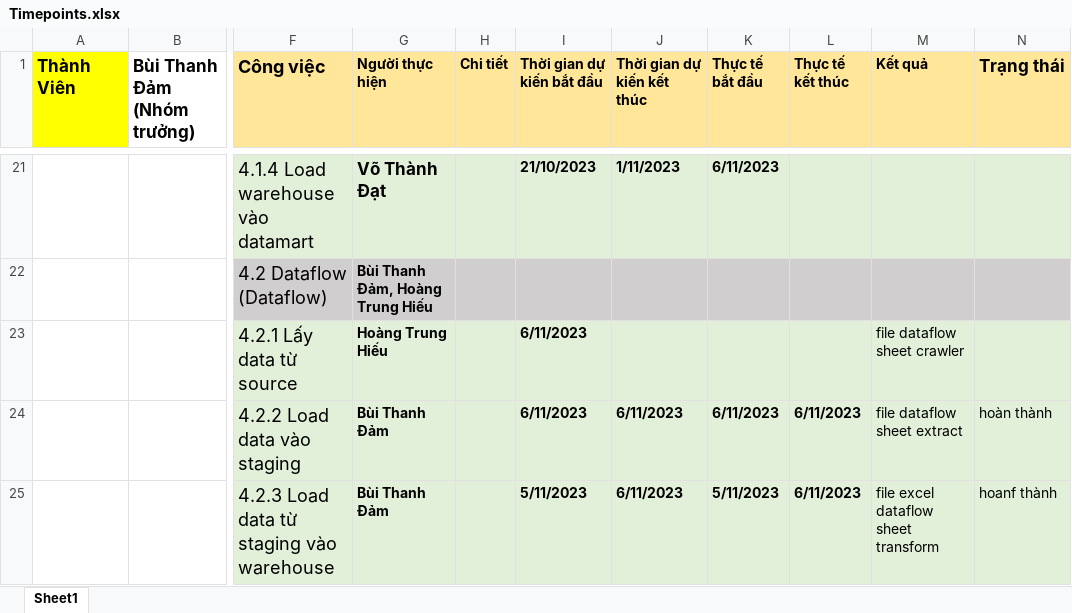
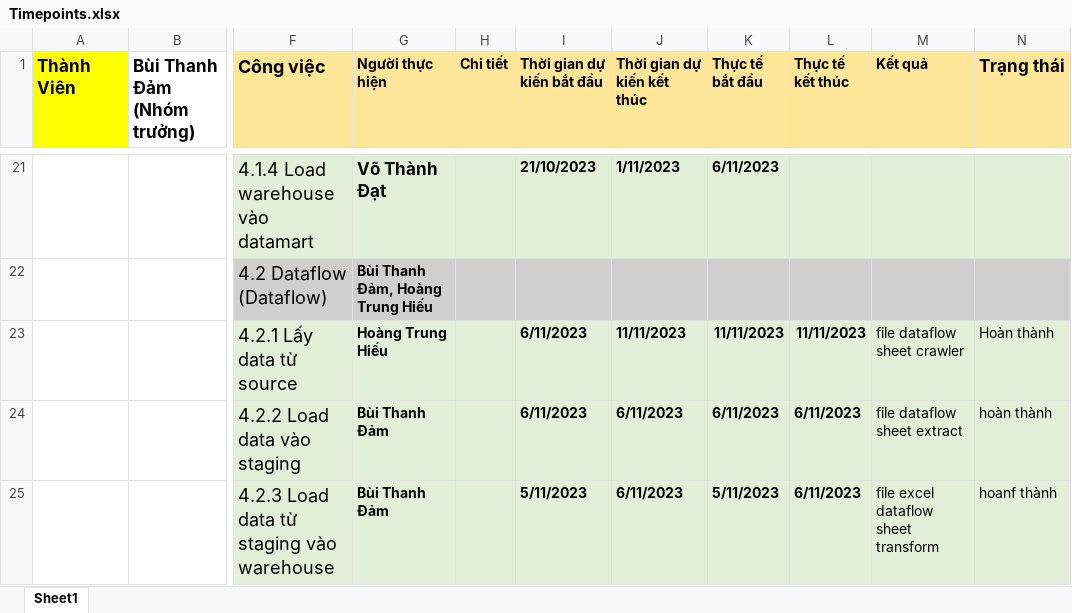
Before and after one commit to BuiThanhDam02/DW_2023_T2_Nhom9, an Excel workbook: Timepoints.xlsx, sheet Sheet1, drawn as a sheet; only a part is shown, gaps mark what is left out; values as stored, in another font and other column widths than the file's, no borders; the diff names each change by its address in the sheet, - before the commit and + after, or states it on an @@ line.

Commit message:
dataflow crawler

```diff
--- a/Timepoints.xlsx (sheet Sheet1)
+++ b/Timepoints.xlsx (sheet Sheet1)
-J23 (Thời gian dự kiến kết thúc): (empty)
+J23 (Thời gian dự kiến kết thúc): 11/11/2023
-K23 (Thực tế bắt đầu): (empty)
+K23 (Thực tế bắt đầu): 11/11/2023
-L23 (Thực tế kết thúc): (empty)
+L23 (Thực tế kết thúc): 11/11/2023
-N23 (Trạng thái): (empty)
+N23 (Trạng thái): Hoàn thành
```
